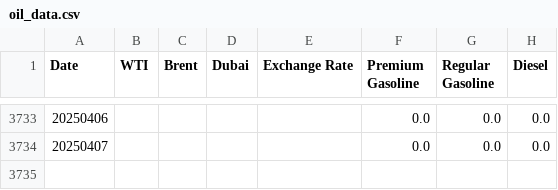
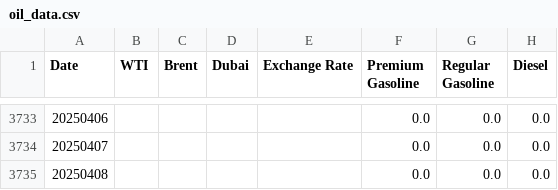
Before and after one commit to NHW93/Oil-trend_Data, a CSV file: oil_data.csv, drawn as a sheet; only a part is shown, gaps mark what is left out; the diff names each change by its address in the sheet, - before the commit and + after, or states it on an @@ line.

Commit message:
자동 업데이트 - 2025-04-09

```diff
--- a/oil_data.csv
+++ b/oil_data.csv
+row 3735: 20250408 |  |  |  |  | 0.0 | 0.0 | 0.0
```
